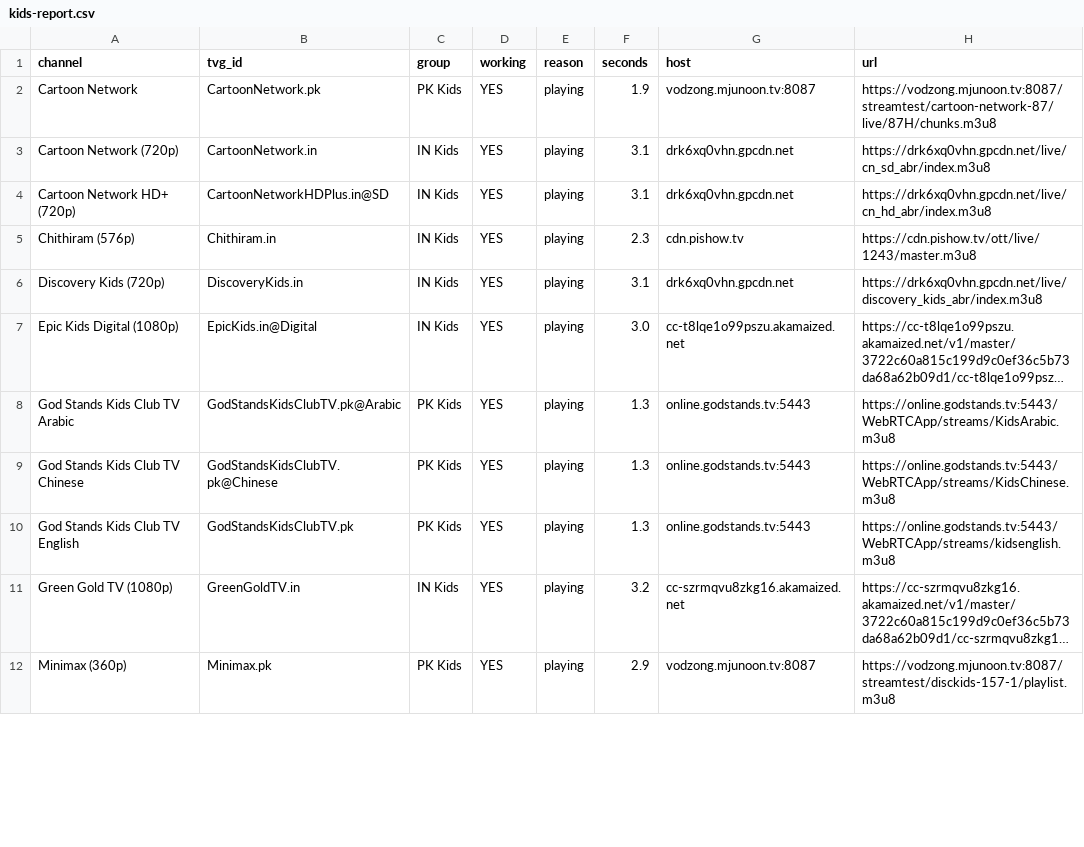
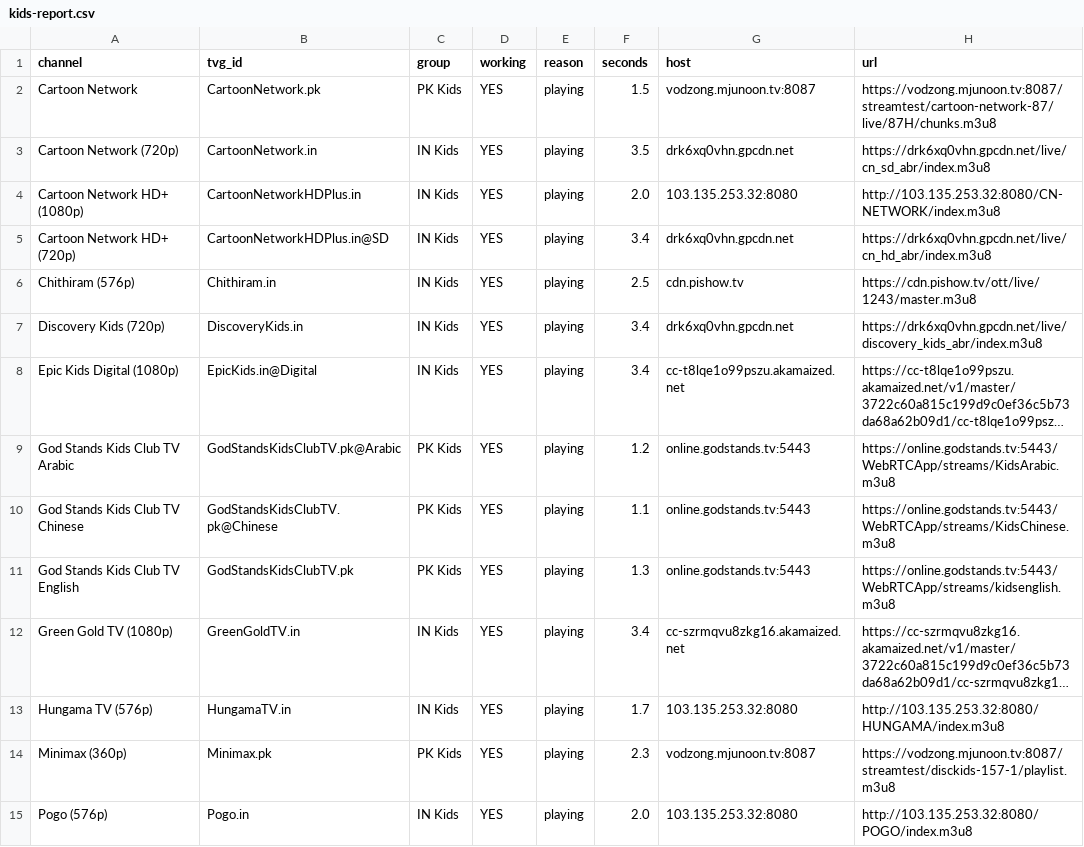
Before and after one commit to Inam321/tv, a CSV file: reports/kids-report.csv, drawn as a sheet; only a part is shown; long unchanged cells end in …; addresses are those after the commit; the diff covers the shown part only; the diff names each change by its address in the sheet, - before the commit and + after, or states it on an @@ line.

```diff
--- a/reports/kids-report.csv
+++ b/reports/kids-report.csv
-F2 (seconds): 1.9
+F2 (seconds): 1.5
-F3 (seconds): 3.1
+F3 (seconds): 3.5
+row 4: Cartoon Network HD+ (1080p) | CartoonNetworkHDPlus.in | IN Kids | YES | playing | 2.0 | 103.135.253.32:8080 | http://103.135.253.32:8080/CN-NETWORK/index.m3u8
-F5 (seconds): 3.1
+F5 (seconds): 3.4
-F6 (seconds): 2.3
+F6 (seconds): 2.5
-F7 (seconds): 3.1
+F7 (seconds): 3.4
-F8 (seconds): 3.0
+F8 (seconds): 3.4
-F9 (seconds): 1.3
+F9 (seconds): 1.2
-F10 (seconds): 1.3
+F10 (seconds): 1.1
-F12 (seconds): 3.2
+F12 (seconds): 3.4
+row 13: Hungama TV (576p) | HungamaTV.in | IN Kids | YES | playing | 1.7 | 103.135.253.32:8080 | http://103.135.253.32:8080/HUNGAMA/index.m3u8
-F14 (seconds): 2.9
+F14 (seconds): 2.3
+row 15: Pogo (576p) | Pogo.in | IN Kids | YES | playing | 2.0 | 103.135.253.32:8080 | http://103.135.253.32:8080/POGO/index.m3u8
```
Also changed, not shown: 3 added rows, 1 removed row, 1 moved row and 11 edited cells elsewhere in this file, reports/documentary-report.csv, reports/entertainment-report.csv, 18 other files.
